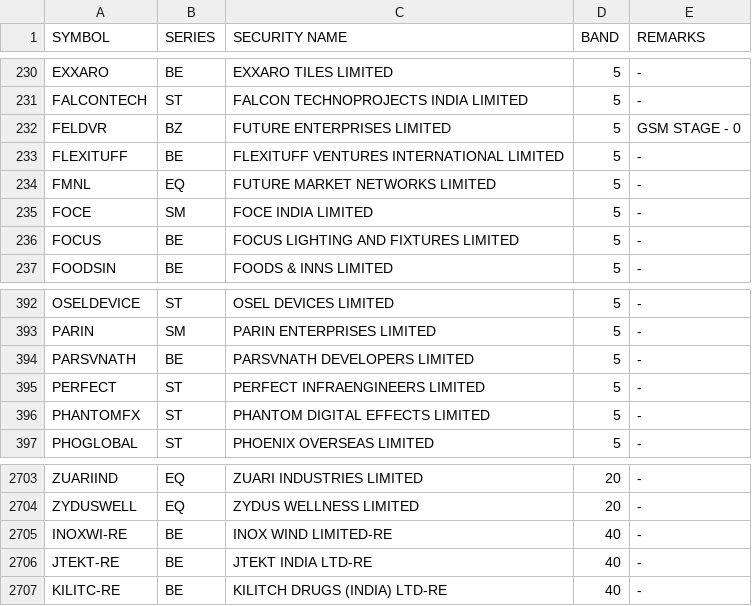
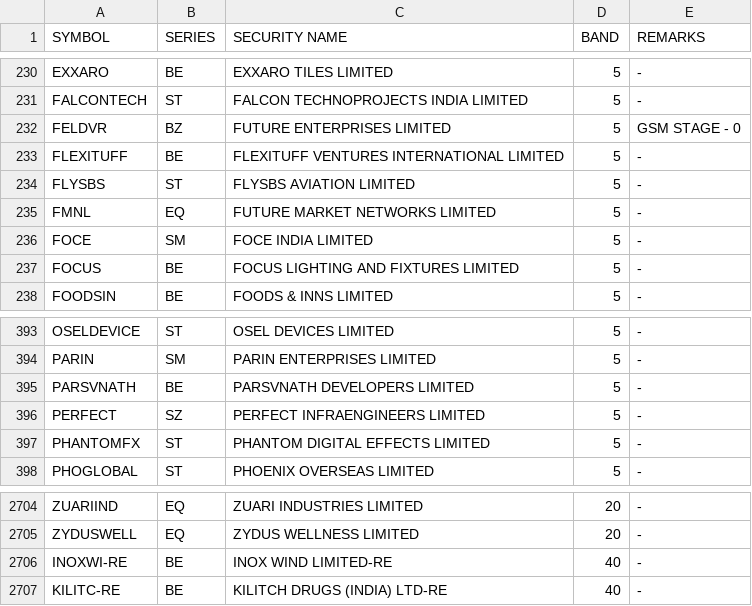
Before and after one commit to Anny26022/price_band, a CSV file: 07082025.csv (was 06082025.csv), drawn as a sheet; only a part is shown, gaps mark what is left out.

```diff
--- a/06082025.csv
+++ b/07082025.csv
@@ -233,2 +233,3 @@ FELDVR,BZ,FUTURE ENTERPRISES LIMITED,5,GSM STAGE - 0
 FLEXITUFF,BE,FLEXITUFF VENTURES INTERNATIONAL LIMITED,5,-
+FLYSBS,ST,FLYSBS AVIATION LIMITED,5,-
 FMNL,EQ,FUTURE MARKET NETWORKS LIMITED,5,-
@@ -394,3 +395,3 @@ PARIN,SM,PARIN ENTERPRISES LIMITED,5,-
 PARSVNATH,BE,PARSVNATH DEVELOPERS LIMITED,5,-
-PERFECT,ST,PERFECT INFRAENGINEERS LIMITED,5,-
+PERFECT,SZ,PERFECT INFRAENGINEERS LIMITED,5,-
 PHANTOMFX,ST,PHANTOM DIGITAL EFFECTS LIMITED,5,-
@@ -2705,3 +2706,2 @@ ZYDUSWELL,EQ,ZYDUS WELLNESS LIMITED,20,-
 INOXWI-RE,BE,INOX WIND LIMITED-RE,40,-
-JTEKT-RE,BE,JTEKT INDIA LTD-RE,40,-
 KILITC-RE,BE,KILITCH DRUGS (INDIA) LTD-RE,40,-
```
